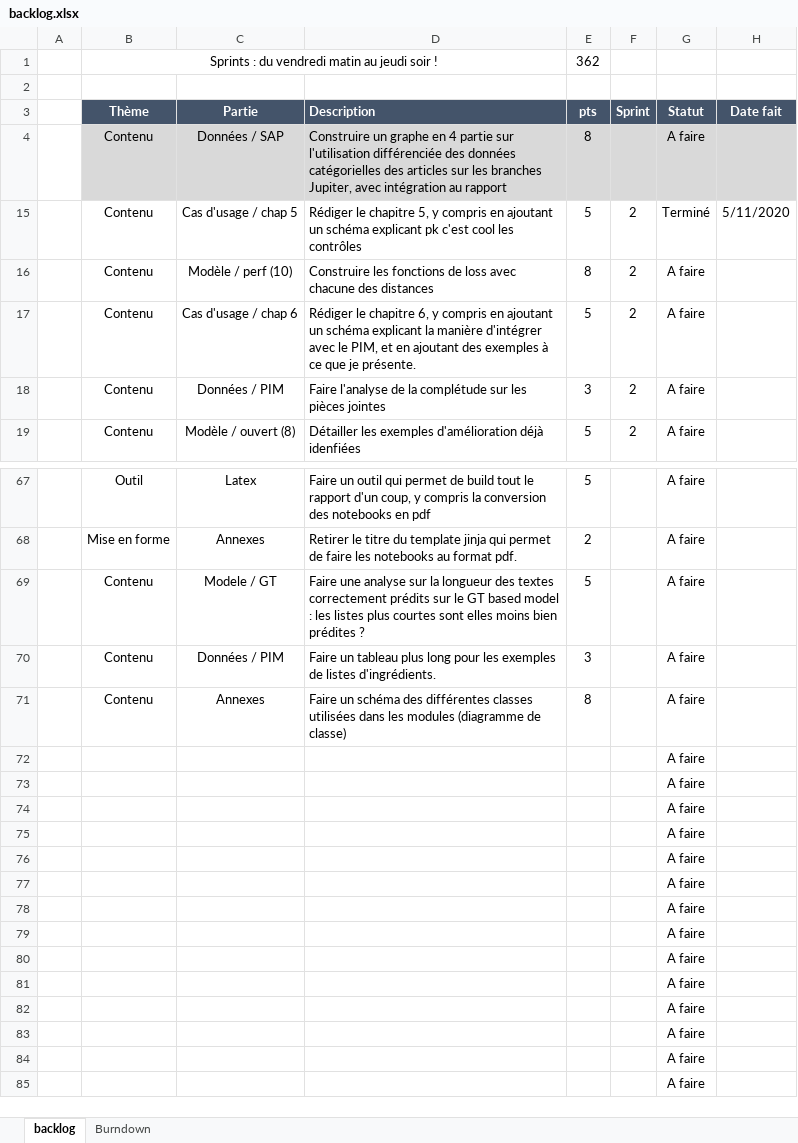
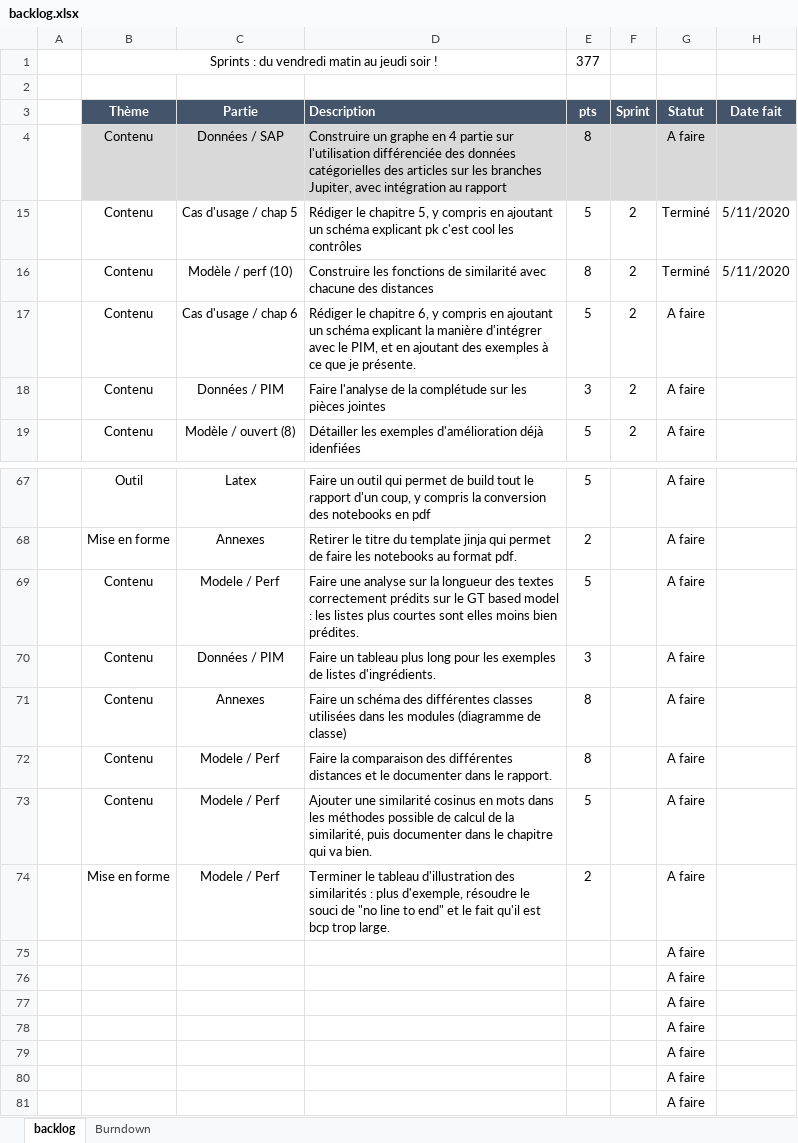
Before and after one commit to UltraDiuve/PIM-Recognizer, an Excel workbook: backlog.xlsx, sheet backlog, drawn as a sheet; only a part is shown, gaps mark what is left out; the shorter side is filled out with more unchanged rows; values as stored, in another font and other column widths than the file's, no borders; removed rows and columns are numbered as before the commit, all else as after; the diff names each change by its address in the sheet, - before the commit and + after, or states it on an @@ line.

```diff
--- a/backlog.xlsx (sheet backlog)
+++ b/backlog.xlsx (sheet backlog)
-E1 (pts): 362
+E1 (pts): 377
-D16 (Description): …fonctions de loss avec chacune…
+D16 (Description): …fonctions de similarité avec chacune…
-G16 (Statut): A faire
+G16 (Statut): Terminé
-H16 (Date fait): (empty)
+H16 (Date fait): 5/11/2020
-C69 (Partie): Modele / GT
+C69 (Partie): Modele / Perf
-D69 (Description): …moins bien prédites ?
+D69 (Description): …moins bien prédites.
-row 72:  |  |  |  |  |  | A faire
-row 73:  |  |  |  |  |  | A faire
-row 74:  |  |  |  |  |  | A faire
+row 72:  | Contenu | Modele / Perf | Faire la comparaison des différentes distances et le documenter dans le rapport. | 8 |  | A faire
+row 73:  | Contenu | Modele / Perf | Ajouter une similarité cosinus en mots dans les méthodes possible de calcul de la similarité, puis documenter dans le chapitre qui va bien. | 5 |  | A faire
+row 74:  | Mise en forme | Modele / Perf | Terminer le tableau d'illustration des similarités : plus d'exemple, résoudre le souci de "no line to end" et le fait qu'il est bcp trop large. | 2 |  | A faire
```
Also changed, not shown: sheet Burndown, charts or pictures, 7 other files.
